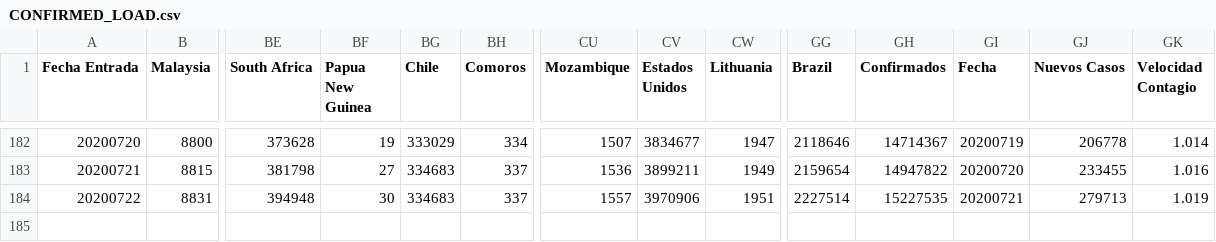
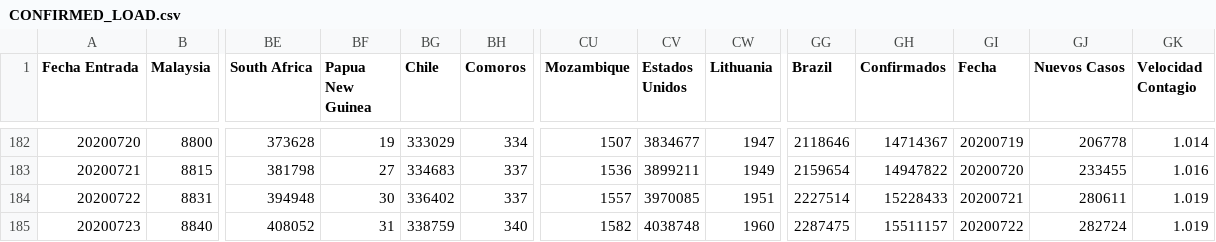
Before and after one commit to juanjmtzs/BI-COVID19, a CSV file: CONFIRMED_LOAD.csv, drawn as a sheet; only a part is shown, gaps mark what is left out; rows hold the shown columns only; the diff names each change by its address in the sheet, - before the commit and + after, or states it on an @@ line.

```diff
--- a/CONFIRMED_LOAD.csv
+++ b/CONFIRMED_LOAD.csv
-BG184 (Chile): 334683
+BG184 (Chile): 336402
-CV184 (Estados Unidos): 3970906
+CV184 (Estados Unidos): 3970085
-GH184 (Confirmados): 15227535
+GH184 (Confirmados): 15228433
-GJ184 (Nuevos Casos): 279713
+GJ184 (Nuevos Casos): 280611
+row 185: 20200723 | 8840 | 408052 | 31 | 338759 | 340 | 1582 | 4038748 | 1960 | 2287475 | 15511157 | 20200722 | 282724 | 1.019
```
Also changed, not shown: DAILY_NEW_CONFIRMED_LOAD.csv, DAILY_NEW_RECOVERED_LOAD.csv, 10 other files.
